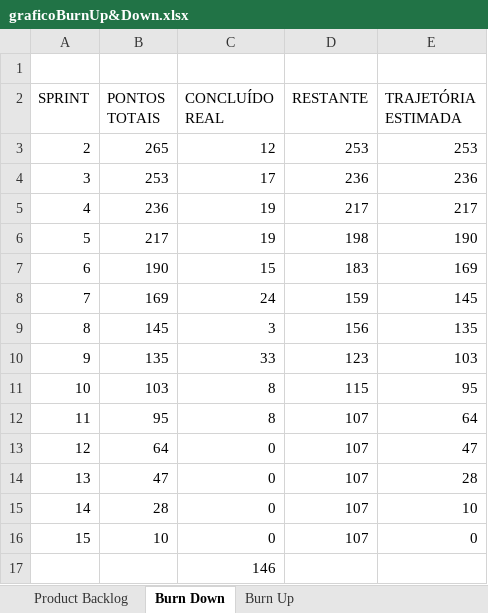
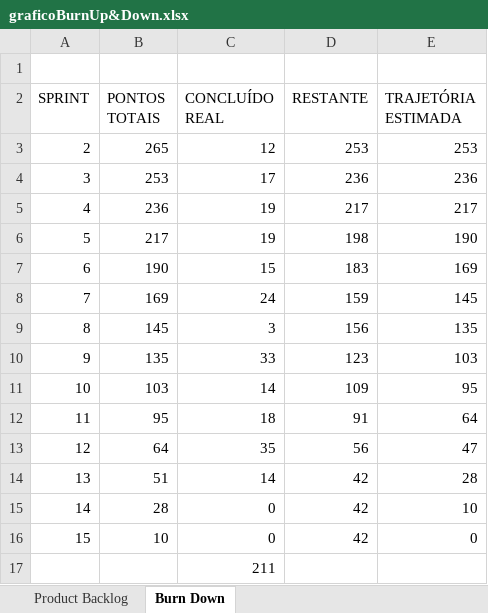
Before and after one commit to CarvalhoE/AutopecasMcQueen, an Excel workbook: Documentacao/graficoBurnUp&Down.xlsx, sheet Burn Down, drawn as a sheet; values as stored, in another font and other column widths than the file's, no borders; charts and pictures not drawn; the diff names each change by its address in the sheet, - before the commit and + after, or states it on an @@ line.

Commit message:
Burn Down atualizado

```diff
--- a/Documentacao/graficoBurnUp&Down.xlsx (sheet Burn Down)
+++ b/Documentacao/graficoBurnUp&Down.xlsx (sheet Burn Down)
-sheet tab: Burn Up
-C11 (CONCLUÍDO REAL): 8
+C11 (CONCLUÍDO REAL): 14
-D11 (RESTANTE): 115
+D11 (RESTANTE): 109
-C12 (CONCLUÍDO REAL): 8
+C12 (CONCLUÍDO REAL): 18
-D12 (RESTANTE): 107
+D12 (RESTANTE): 91
-C13 (CONCLUÍDO REAL): 0
+C13 (CONCLUÍDO REAL): 35
-D13 (RESTANTE): 107
+D13 (RESTANTE): 56
-B14 (PONTOS TOTAIS): 47
+B14 (PONTOS TOTAIS): 51
-C14 (CONCLUÍDO REAL): 0
+C14 (CONCLUÍDO REAL): 14
-D14:D16 (RESTANTE): 107
+D14:D16 (RESTANTE): 42
-C17 (CONCLUÍDO REAL): 146
+C17 (CONCLUÍDO REAL): 211
```
Also changed, not shown: sheet Product Backlog, hidden cells, charts or pictures.
